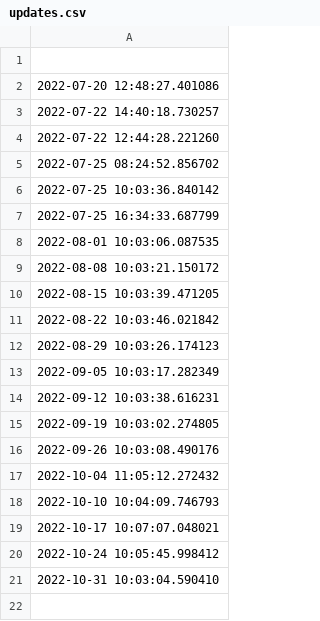
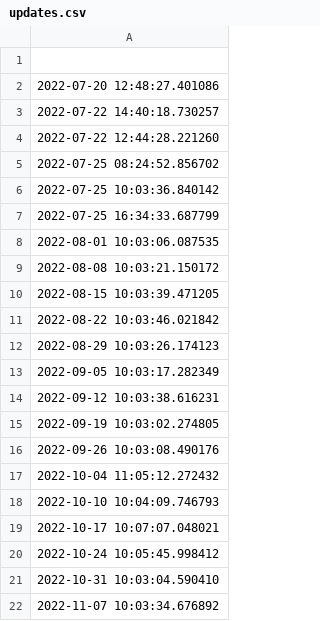
Before and after one commit to ONEcampaign/DataDive_Climate, a CSV file: output/updates.csv, drawn as a sheet; the diff names each change by its address in the sheet, - before the commit and + after, or states it on an @@ line.

```diff
--- a/output/updates.csv
+++ b/output/updates.csv
+row 22: 2022-11-07 10:03:34.676892
```
